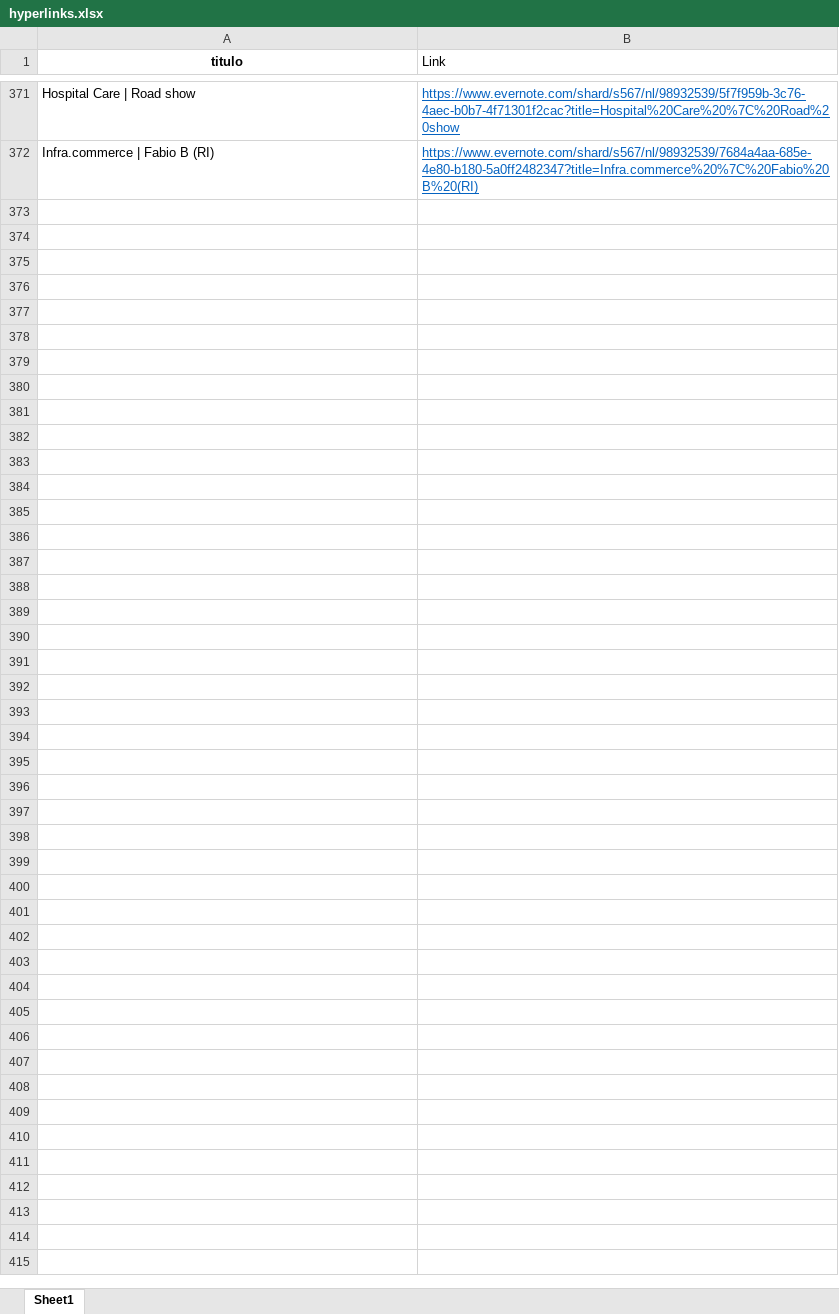
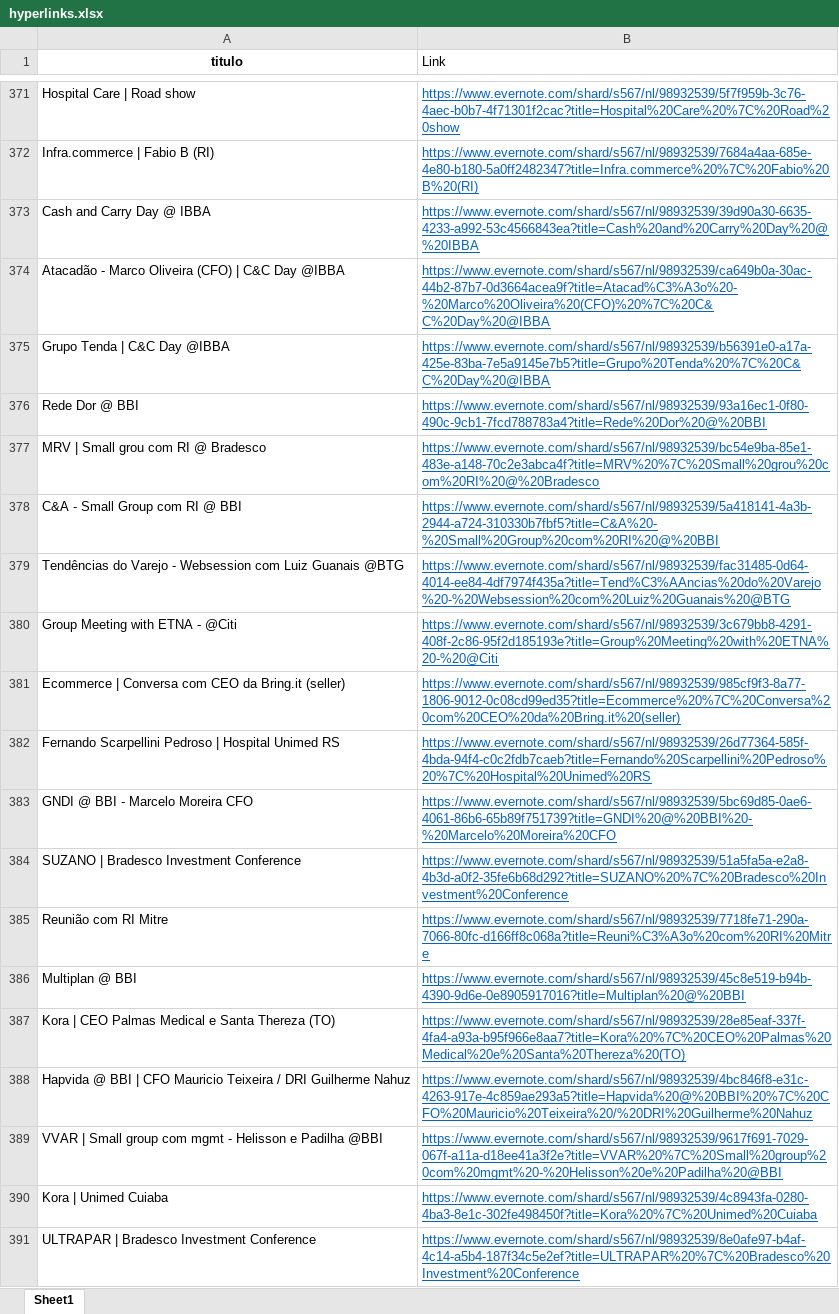
Before and after one commit to soilmo/Evernote, an Excel workbook: hyperlinks.xlsx, sheet Sheet1, drawn as a sheet; only a part is shown, gaps mark what is left out; values as stored, in another font and other column widths than the file's, no borders; the diff covers the shown part only; the diff names each change by its address in the sheet, - before the commit and + after, or states it on an @@ line.

```diff
--- a/hyperlinks.xlsx (sheet Sheet1)
+++ b/hyperlinks.xlsx (sheet Sheet1)
+row 373: Cash and Carry Day @ IBBA | https://www.evernote.com/shard/s567/nl/98932539/39d90a30-6635-4233-a992-53c4566843ea?title=Cash%20and%20Carry%20Day%20@%20IBBA
+row 374: Atacadão - Marco Oliveira (CFO) | C&C Day @IBBA | https://www.evernote.com/shard/s567/nl/98932539/ca649b0a-30ac-44b2-87b7-0d3664acea9f?title=Atacad%C3%A3o%20-%20Marco%20Oliveira%20(CFO)%20%7C%20C&C%20Day%20@IBBA
+row 375: Grupo Tenda | C&C Day @IBBA | https://www.evernote.com/shard/s567/nl/98932539/b56391e0-a17a-425e-83ba-7e5a9145e7b5?title=Grupo%20Tenda%20%7C%20C&C%20Day%20@IBBA
+row 376: Rede Dor @ BBI | https://www.evernote.com/shard/s567/nl/98932539/93a16ec1-0f80-490c-9cb1-7fcd788783a4?title=Rede%20Dor%20@%20BBI
+row 377: MRV | Small grou com RI @ Bradesco | https://www.evernote.com/shard/s567/nl/98932539/bc54e9ba-85e1-483e-a148-70c2e3abca4f?title=MRV%20%7C%20Small%20grou%20com%20RI%20@%20Bradesco
+row 378: C&A - Small Group com RI @ BBI | https://www.evernote.com/shard/s567/nl/98932539/5a418141-4a3b-2944-a724-310330b7fbf5?title=C&A%20-%20Small%20Group%20com%20RI%20@%20BBI
+row 379: Tendências do Varejo - Websession com Luiz Guanais @BTG | https://www.evernote.com/shard/s567/nl/98932539/fac31485-0d64-4014-ee84-4df7974f435a?title=Tend%C3%AAncias%20do%20Varejo%20-%20Websession%20com%20Luiz%20Guanais%20@BTG
+row 380: Group Meeting with ETNA - @Citi | https://www.evernote.com/shard/s567/nl/98932539/3c679bb8-4291-408f-2c86-95f2d185193e?title=Group%20Meeting%20with%20ETNA%20-%20@Citi
+row 381: Ecommerce | Conversa com CEO da Bring.it (seller) | https://www.evernote.com/shard/s567/nl/98932539/985cf9f3-8a77-1806-9012-0c08cd99ed35?title=Ecommerce%20%7C%20Conversa%20com%20CEO%20da%20Bring.it%20(seller)
+row 382: Fernando Scarpellini Pedroso | Hospital Unimed RS | https://www.evernote.com/shard/s567/nl/98932539/26d77364-585f-4bda-94f4-c0c2fdb7caeb?title=Fernando%20Scarpellini%20Pedroso%20%7C%20Hospital%20Unimed%20RS
+row 383: GNDI @ BBI - Marcelo Moreira CFO | https://www.evernote.com/shard/s567/nl/98932539/5bc69d85-0ae6-4061-86b6-65b89f751739?title=GNDI%20@%20BBI%20-%20Marcelo%20Moreira%20CFO
+row 384: SUZANO | Bradesco Investment Conference | https://www.evernote.com/shard/s567/nl/98932539/51a5fa5a-e2a8-4b3d-a0f2-35fe6b68d292?title=SUZANO%20%7C%20Bradesco%20Investment%20Conference
+row 385: Reunião com RI Mitre | https://www.evernote.com/shard/s567/nl/98932539/7718fe71-290a-7066-80fc-d166ff8c068a?title=Reuni%C3%A3o%20com%20RI%20Mitre
+row 386: Multiplan @ BBI | https://www.evernote.com/shard/s567/nl/98932539/45c8e519-b94b-4390-9d6e-0e8905917016?title=Multiplan%20@%20BBI
+row 387: Kora | CEO Palmas Medical e Santa Thereza (TO) | https://www.evernote.com/shard/s567/nl/98932539/28e85eaf-337f-4fa4-a93a-b95f966e8aa7?title=Kora%20%7C%20CEO%20Palmas%20Medical%20e%20Santa%20Thereza%20(TO)
+row 388: Hapvida @ BBI | CFO Mauricio Teixeira / DRI Guilherme Nahuz | https://www.evernote.com/shard/s567/nl/98932539/4bc846f8-e31c-4263-917e-4c859ae293a5?title=Hapvida%20@%20BBI%20%7C%20CFO%20Mauricio%20Teixeira%20/%20DRI%20Guilherme%20Nahuz
+row 389: VVAR | Small group com mgmt - Helisson e Padilha @BBI | https://www.evernote.com/shard/s567/nl/98932539/9617f691-7029-067f-a11a-d18ee41a3f2e?title=VVAR%20%7C%20Small%20group%20com%20mgmt%20-%20Helisson%20e%20Padilha%20@BBI
+row 390: Kora | Unimed Cuiaba | https://www.evernote.com/shard/s567/nl/98932539/4c8943fa-0280-4ba3-8e1c-302fe498450f?title=Kora%20%7C%20Unimed%20Cuiaba
+row 391: ULTRAPAR | Bradesco Investment Conference | https://www.evernote.com/shard/s567/nl/98932539/8e0afe97-b4af-4c14-a5b4-187f34c5e2ef?title=ULTRAPAR%20%7C%20Bradesco%20Investment%20Conference
```
Also changed, not shown: 10 added rows elsewhere in this sheet, 1 other file.
